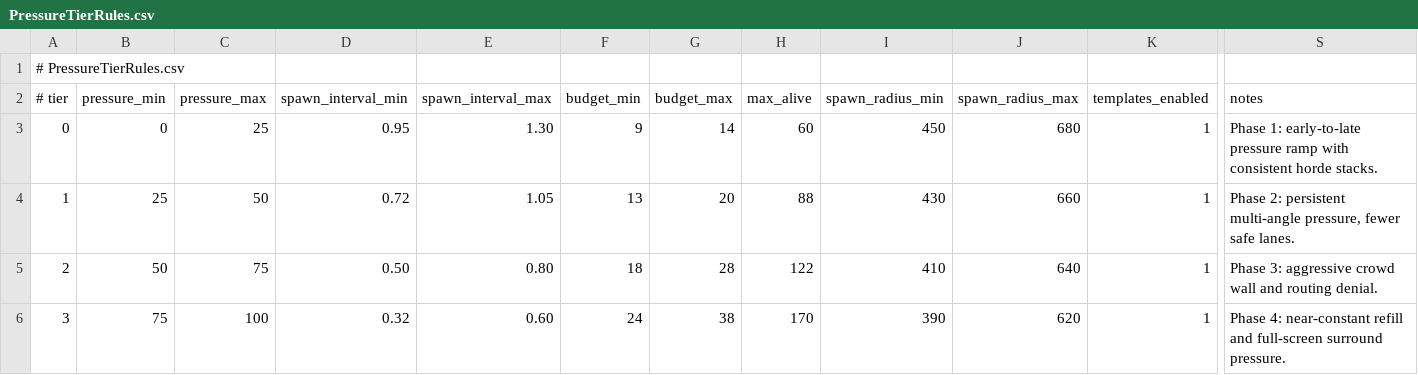
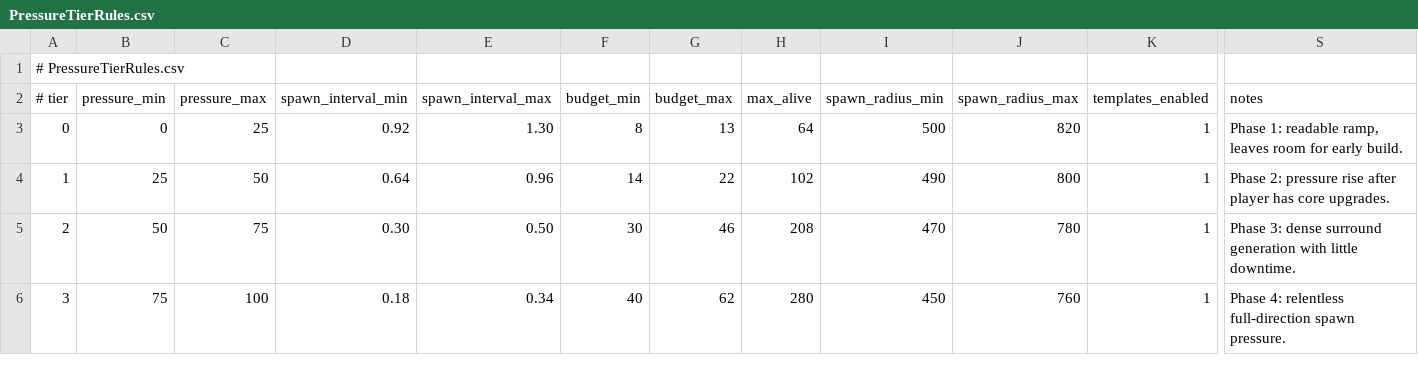
Before and after one commit to TANANIS/Balls, a CSV file: Data/Director/PressureTierRules.csv, drawn as a sheet; only a part is shown, gaps mark what is left out; the diff names each change by its address in the sheet, - before the commit and + after, or states it on an @@ line.

Commit message:
Tune early-game pacing, swarm pressure, and continuous melee input

```diff
--- a/Data/Director/PressureTierRules.csv
+++ b/Data/Director/PressureTierRules.csv
-D3 (spawn_interval_min): 0.95
+D3 (spawn_interval_min): 0.92
-F3 (budget_min): 9
+F3 (budget_min): 8
-G3 (budget_max): 14
+G3 (budget_max): 13
-H3 (max_alive): 60
+H3 (max_alive): 64
-I3 (spawn_radius_min): 450
+I3 (spawn_radius_min): 500
-J3 (spawn_radius_max): 680
+J3 (spawn_radius_max): 820
-S3 (notes): Phase 1: early-to-late pressure ramp with consistent horde stacks.
+S3 (notes): Phase 1: readable ramp, leaves room for early build.
-D4 (spawn_interval_min): 0.72
+D4 (spawn_interval_min): 0.64
-E4 (spawn_interval_max): 1.05
+E4 (spawn_interval_max): 0.96
-F4 (budget_min): 13
+F4 (budget_min): 14
-G4 (budget_max): 20
+G4 (budget_max): 22
-H4 (max_alive): 88
+H4 (max_alive): 102
-I4 (spawn_radius_min): 430
+I4 (spawn_radius_min): 490
-J4 (spawn_radius_max): 660
+J4 (spawn_radius_max): 800
-S4 (notes): Phase 2: persistent multi-angle pressure, fewer safe lanes.
+S4 (notes): Phase 2: pressure rise after player has core upgrades.
-D5 (spawn_interval_min): 0.50
+D5 (spawn_interval_min): 0.30
-E5 (spawn_interval_max): 0.80
+E5 (spawn_interval_max): 0.50
-F5 (budget_min): 18
+F5 (budget_min): 30
-G5 (budget_max): 28
+G5 (budget_max): 46
-H5 (max_alive): 122
+H5 (max_alive): 208
-I5 (spawn_radius_min): 410
+I5 (spawn_radius_min): 470
-J5 (spawn_radius_max): 640
+J5 (spawn_radius_max): 780
-S5 (notes): Phase 3: aggressive crowd wall and routing denial.
+S5 (notes): Phase 3: dense surround generation with little downtime.
-D6 (spawn_interval_min): 0.32
+D6 (spawn_interval_min): 0.18
-E6 (spawn_interval_max): 0.60
+E6 (spawn_interval_max): 0.34
-F6 (budget_min): 24
+F6 (budget_min): 40
-G6 (budget_max): 38
+G6 (budget_max): 62
-H6 (max_alive): 170
+H6 (max_alive): 280
-I6 (spawn_radius_min): 390
+I6 (spawn_radius_min): 450
-J6 (spawn_radius_max): 620
+J6 (spawn_radius_max): 760
-S6 (notes): Phase 4: near-constant refill and full-screen surround pressure.
+S6 (notes): Phase 4: relentless full-direction spawn pressure.
```
Also changed, not shown: 5 other files.
